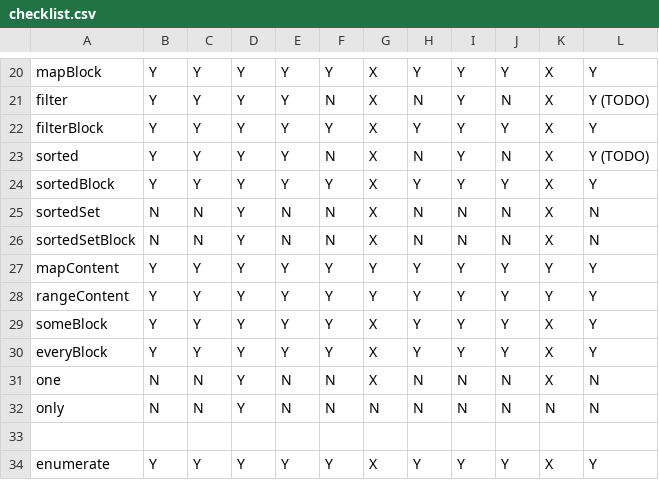
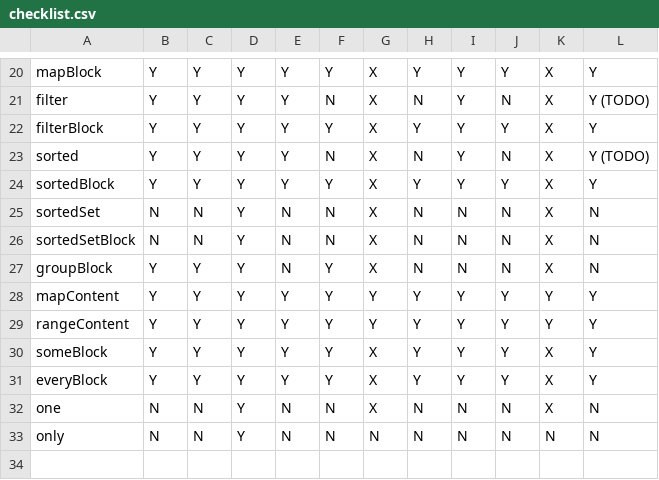
Before and after one commit to montagejs/frb, a CSV file: checklist.csv, drawn as a sheet; only a part is shown, gaps mark what is left out; the shorter side is filled out with more unchanged rows; the diff names each change by its address in the sheet, - before the commit and + after, or states it on an @@ line.

Commit message:
Add draft group block support

```diff
--- a/checklist.csv
+++ b/checklist.csv
+row 27: groupBlock | Y | Y | Y | N | Y | X | N | N | N | X | N
```
Also changed, not shown: 6 other files.
